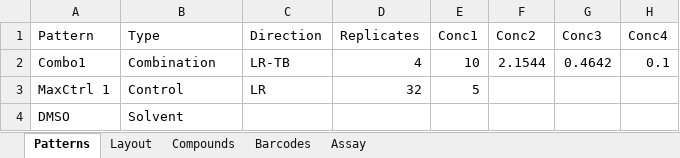
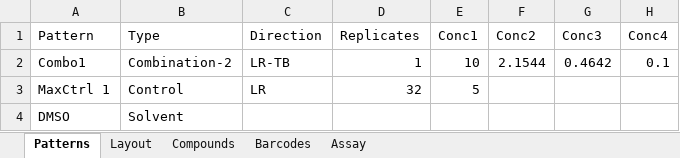
Before and after one commit to adalecki/ripple, an Excel workbook: public/data/RippleTemplate_Combination.xlsx, sheet Patterns, drawn as a sheet; only a part is shown; values as stored, in another font and other column widths than the file's, no borders; the diff names each change by its address in the sheet, - before the commit and + after, or states it on an @@ line.

Commit message:
combination UX rework

```diff
--- a/public/data/RippleTemplate_Combination.xlsx (sheet Patterns)
+++ b/public/data/RippleTemplate_Combination.xlsx (sheet Patterns)
-B2 (Type): Combination
+B2 (Type): Combination-2
-D2 (Replicates): 4
+D2 (Replicates): 1
```
Also changed, not shown: 12 other files.
